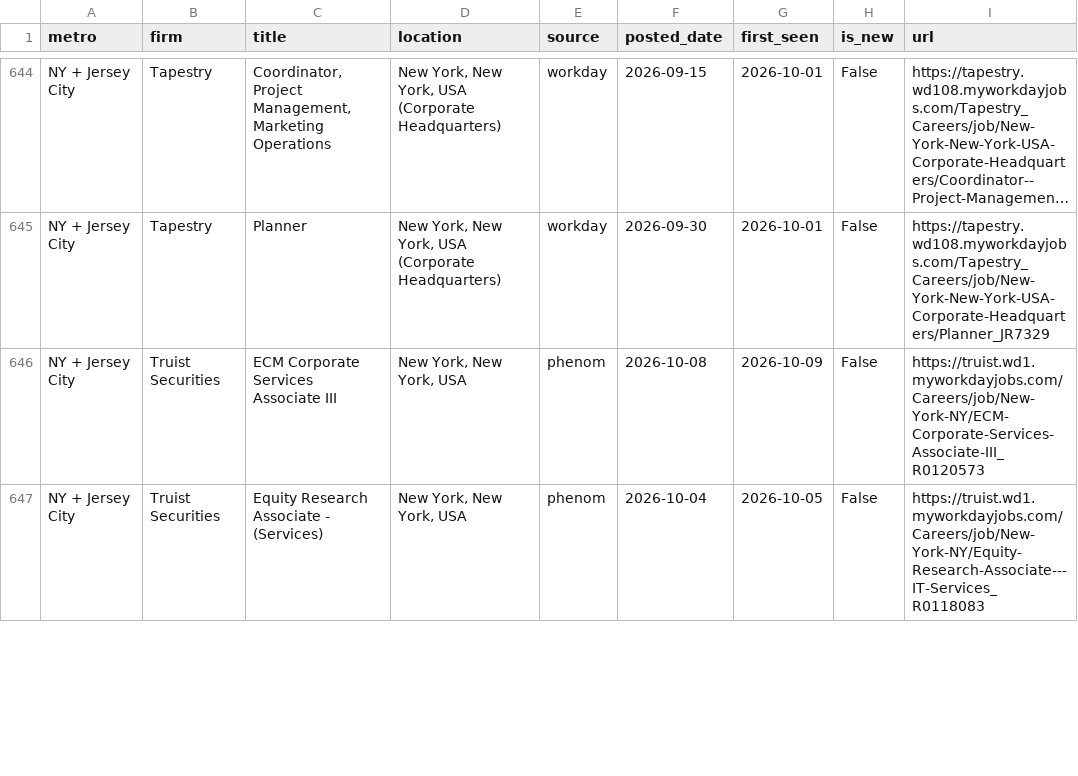
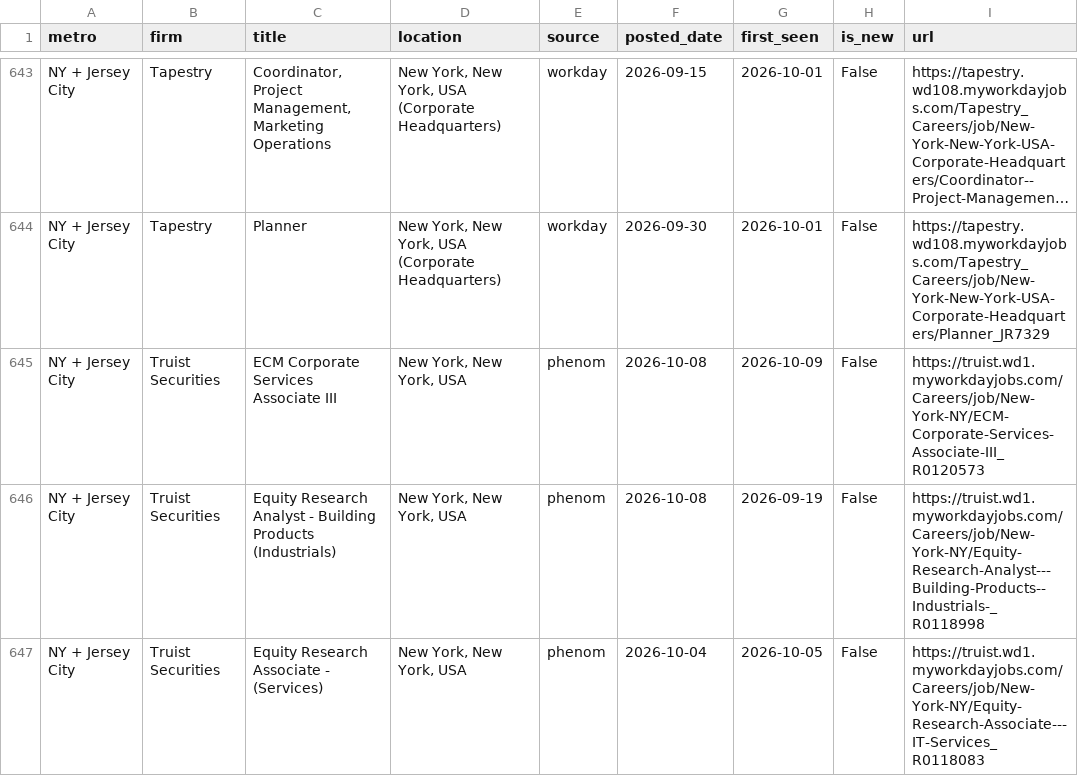
Before and after one commit to nakuljadeja08/Street-Watch, a CSV file: street_watch_jobs.csv, drawn as a sheet; only a part is shown, gaps mark what is left out; long unchanged cells end in …; the diff covers the shown part only; the diff names each change by its address in the sheet, - before the commit and + after, or states it on an @@ line.

```diff
--- a/street_watch_jobs.csv
+++ b/street_watch_jobs.csv
+row 646: NY + Jersey City | Truist Securities | Equity Research Analyst - Building Products (Industrials) | New York, New York, USA | phenom | 2026-10-08 | 2026-09-19 | False | https://truist.wd1.myworkdayjobs.com/Careers/job/New-York-NY/Equity-Research-Analyst---Building-Products--Industrials-_R0118998
```
Also changed, not shown: 2 added rows, 4 removed rows and 5 edited cells elsewhere in this file, 3 other files.
